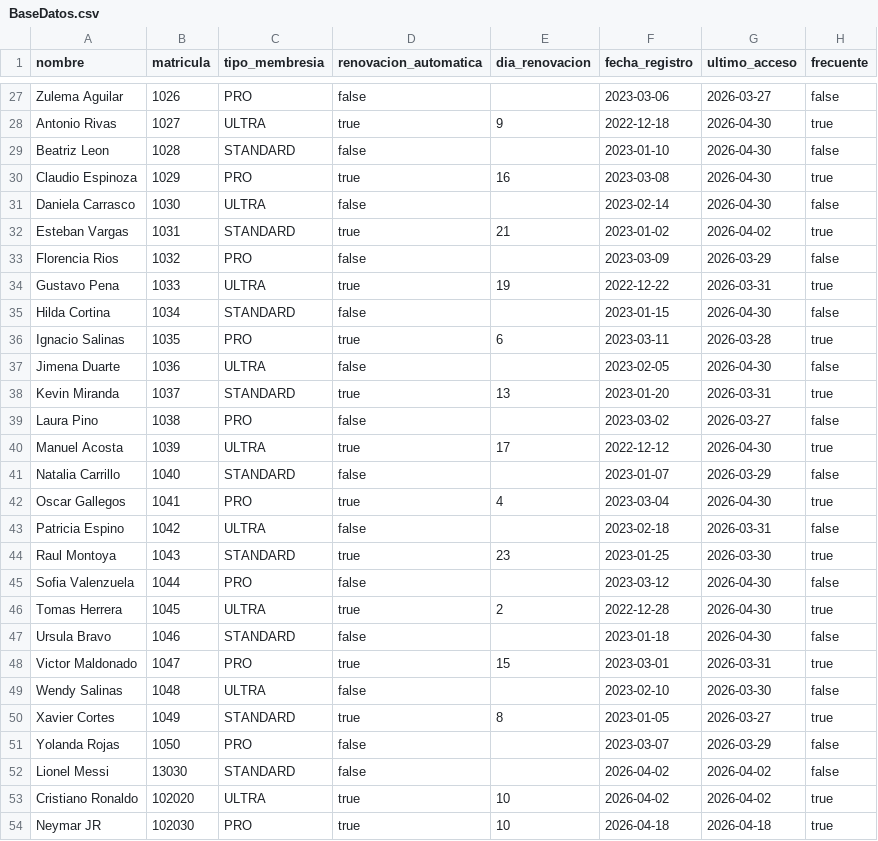
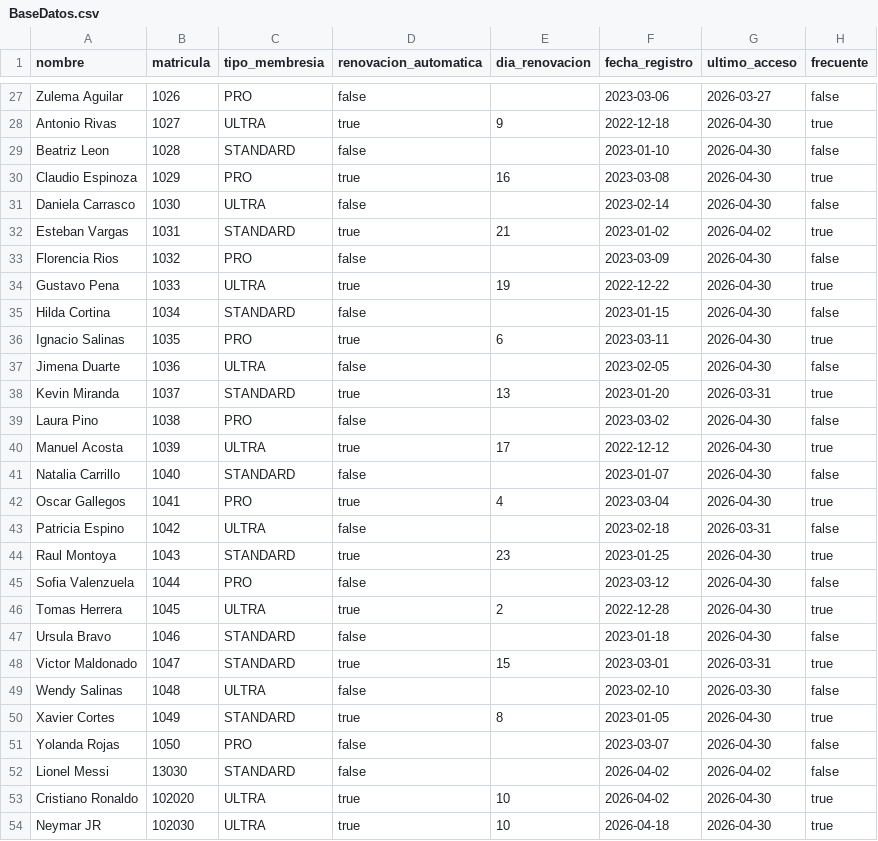
Before and after one commit to jsgojsgo/Laboratorio-POO, a CSV file: ProyectoFinal/src/resources/BaseDatos.csv, drawn as a sheet; only a part is shown, gaps mark what is left out; the diff covers the shown part only.

```diff
--- a/ProyectoFinal/src/resources/BaseDatos.csv
+++ b/ProyectoFinal/src/resources/BaseDatos.csv
@@ -32,14 +32,14 @@ Daniela Carrasco,1030,ULTRA,false,,2023-02-14,2026-04-30,false
 Esteban Vargas,1031,STANDARD,true,21,2023-01-02,2026-04-02,true
-Florencia Rios,1032,PRO,false,,2023-03-09,2026-03-29,false
-Gustavo Pena,1033,ULTRA,true,19,2022-12-22,2026-03-31,true
+Florencia Rios,1032,PRO,false,,2023-03-09,2026-04-30,false
+Gustavo Pena,1033,ULTRA,true,19,2022-12-22,2026-04-30,true
 Hilda Cortina,1034,STANDARD,false,,2023-01-15,2026-04-30,false
-Ignacio Salinas,1035,PRO,true,6,2023-03-11,2026-03-28,true
+Ignacio Salinas,1035,PRO,true,6,2023-03-11,2026-04-30,true
 Jimena Duarte,1036,ULTRA,false,,2023-02-05,2026-04-30,false
 Kevin Miranda,1037,STANDARD,true,13,2023-01-20,2026-03-31,true
-Laura Pino,1038,PRO,false,,2023-03-02,2026-03-27,false
+Laura Pino,1038,PRO,false,,2023-03-02,2026-04-30,false
 Manuel Acosta,1039,ULTRA,true,17,2022-12-12,2026-04-30,true
-Natalia Carrillo,1040,STANDARD,false,,2023-01-07,2026-03-29,false
+Natalia Carrillo,1040,STANDARD,false,,2023-01-07,2026-04-30,false
 Oscar Gallegos,1041,PRO,true,4,2023-03-04,2026-04-30,true
 Patricia Espino,1042,ULTRA,false,,2023-02-18,2026-03-31,false
-Raul Montoya,1043,STANDARD,true,23,2023-01-25,2026-03-30,true
+Raul Montoya,1043,STANDARD,true,23,2023-01-25,2026-04-30,true
 Sofia Valenzuela,1044,PRO,false,,2023-03-12,2026-04-30,false
@@ -47,8 +47,8 @@ Tomas Herrera,1045,ULTRA,true,2,2022-12-28,2026-04-30,true
 Ursula Bravo,1046,STANDARD,false,,2023-01-18,2026-04-30,false
-Victor Maldonado,1047,PRO,true,15,2023-03-01,2026-03-31,true
+Victor Maldonado,1047,STANDARD,true,15,2023-03-01,2026-03-31,true
 Wendy Salinas,1048,ULTRA,false,,2023-02-10,2026-03-30,false
-Xavier Cortes,1049,STANDARD,true,8,2023-01-05,2026-03-27,true
-Yolanda Rojas,1050,PRO,false,,2023-03-07,2026-03-29,false
+Xavier Cortes,1049,STANDARD,true,8,2023-01-05,2026-04-30,true
+Yolanda Rojas,1050,PRO,false,,2023-03-07,2026-04-30,false
 Lionel Messi,13030,STANDARD,false,,2026-04-02,2026-04-02,false
-Cristiano Ronaldo,102020,ULTRA,true,10,2026-04-02,2026-04-02,true
-Neymar JR,102030,PRO,true,10,2026-04-18,2026-04-18,true
+Cristiano Ronaldo,102020,ULTRA,true,10,2026-04-02,2026-04-30,true
+Neymar JR,102030,ULTRA,true,10,2026-04-18,2026-04-30,true
```
Also changed, not shown: 13 edited cells elsewhere in this file, ProyectoFinal/src/resources/Historial.csv, 9 other files.
